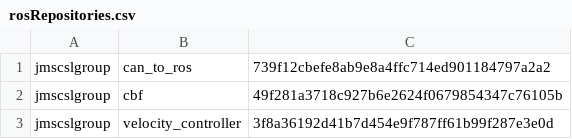
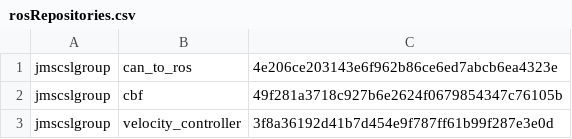
Before and after one commit to jmscslgroup/libpanda, a CSV file: apps/apps/cbf/rosRepositories.csv, drawn as a sheet.

Commit message:
Changed can_to_ros hash for cbf: specific for frontier demo

```diff
--- a/apps/apps/cbf/rosRepositories.csv
+++ b/apps/apps/cbf/rosRepositories.csv
@@ -1,2 +1,2 @@
-jmscslgroup,	   can_to_ros,		739f12cbefe8ab9e8a4ffc714ed901184797a2a2
+jmscslgroup,	   can_to_ros,		4e206ce203143e6f962b86ce6ed7abcb6ea4323e
 jmscslgroup,       cbf,        49f281a3718c927b6e2624f0679854347c76105b
```
